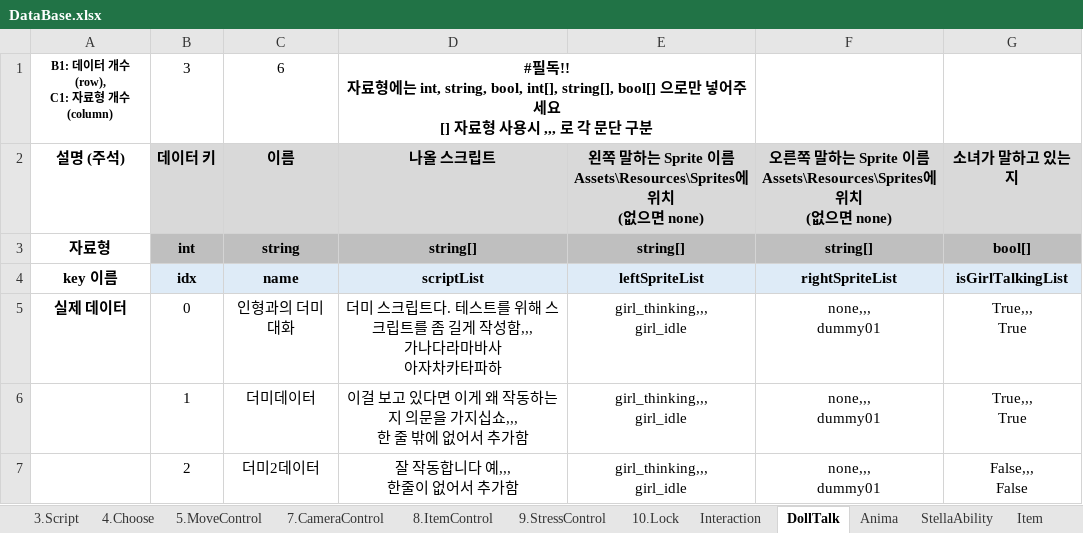
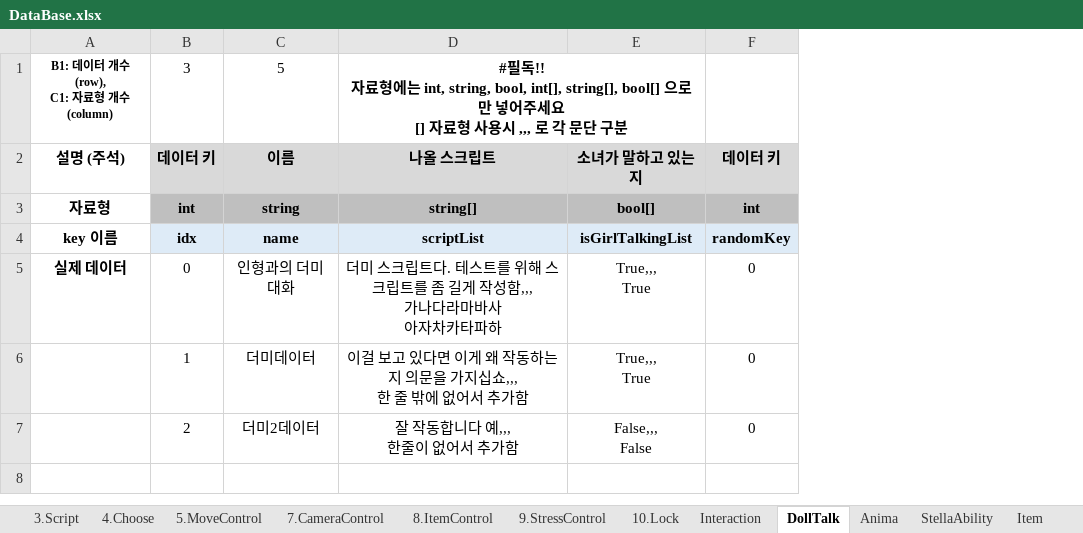
Before and after one commit to adlet0331/Marionette, an Excel workbook: bin/Assets/Resources/IngameData/DataBase.xlsx, sheet DollTalk, drawn as a sheet; values as stored, in another font and other column widths than the file's, no borders; removed rows and columns are numbered as before the commit, all else as after; ↵ is a line break in a cell; the diff names each change by its address in the sheet, - before the commit and + after, or states it on an @@ line.

```diff
--- a/bin/Assets/Resources/IngameData/DataBase.xlsx (sheet DollTalk)
+++ b/bin/Assets/Resources/IngameData/DataBase.xlsx (sheet DollTalk)
-column E, rows 2-7: 왼쪽 말하는 Sprite 이름 ↵ Assets\Resources\Sprites에 위치 ↵ (없으면 none) | string[] | leftSpriteList | girl_thinking,,, ↵ girl_idle | girl_thinking,,, ↵ girl_idle | girl_thinking,,, ↵ girl_idle
-column F, rows 2-7: 오른쪽 말하는 Sprite 이름 ↵ Assets\Resources\Sprites에 위치 ↵ (없으면 none) | string[] | rightSpriteList | none,,, ↵ dummy01 | none,,, ↵ dummy01 | none,,, ↵ dummy01
+column F, rows 2-7: 데이터 키 | int | randomKey | 0 | 0 | 0
-C1: 6
+C1: 5
-D1:E1 merged
+D1:E1 merged
```
Also changed, not shown: 2 other files.
